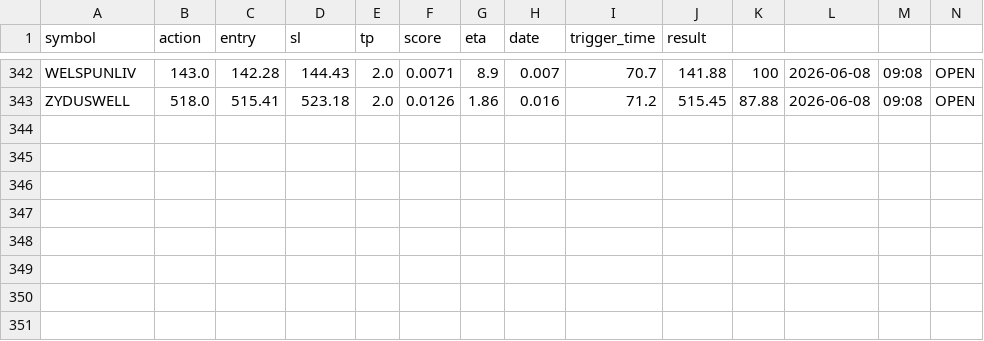
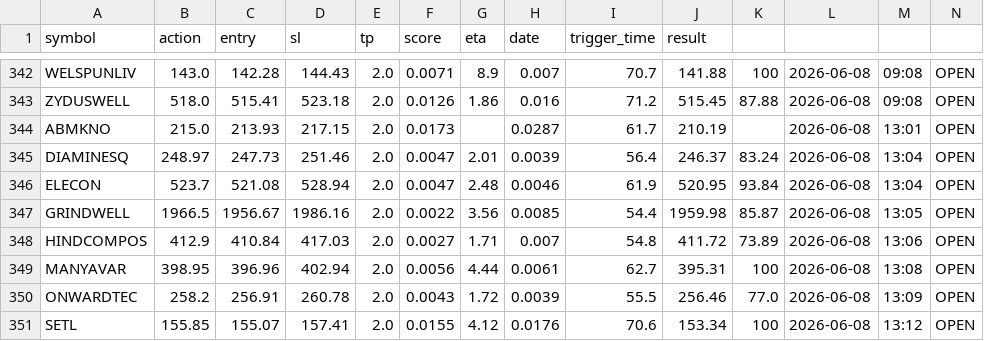
Before and after one commit to manjunathashtagi/Trading-Radar, a CSV file: data/signals.csv, drawn as a sheet; only a part is shown, gaps mark what is left out.

```diff
--- a/data/signals.csv
+++ b/data/signals.csv
@@ -343 +343,9 @@ WELSPUNLIV,143.0,142.28,144.43,2.0,0.0071,8.9,0.007,70.7,141.88,100,2026-06-08,0
 ZYDUSWELL,518.0,515.41,523.18,2.0,0.0126,1.86,0.016,71.2,515.45,87.88,2026-06-08,09:08,OPEN
+ABMKNO,215.0,213.93,217.15,2.0,0.0173,,0.0287,61.7,210.19,,2026-06-08,13:01,OPEN
+DIAMINESQ,248.97,247.73,251.46,2.0,0.0047,2.01,0.0039,56.4,246.37,83.24,2026-06-08,13:04,OPEN
+ELECON,523.7,521.08,528.94,2.0,0.0047,2.48,0.0046,61.9,520.95,93.84,2026-06-08,13:04,OPEN
+GRINDWELL,1966.5,1956.67,1986.16,2.0,0.0022,3.56,0.0085,54.4,1959.98,85.87,2026-06-08,13:05,OPEN
+HINDCOMPOS,412.9,410.84,417.03,2.0,0.0027,1.71,0.007,54.8,411.72,73.89,2026-06-08,13:06,OPEN
+MANYAVAR,398.95,396.96,402.94,2.0,0.0056,4.44,0.0061,62.7,395.31,100,2026-06-08,13:08,OPEN
+ONWARDTEC,258.2,256.91,260.78,2.0,0.0043,1.72,0.0039,55.5,256.46,77.0,2026-06-08,13:09,OPEN
+SETL,155.85,155.07,157.41,2.0,0.0155,4.12,0.0176,70.6,153.34,100,2026-06-08,13:12,OPEN
```
Also changed, not shown: data/alerted_today.csv.
